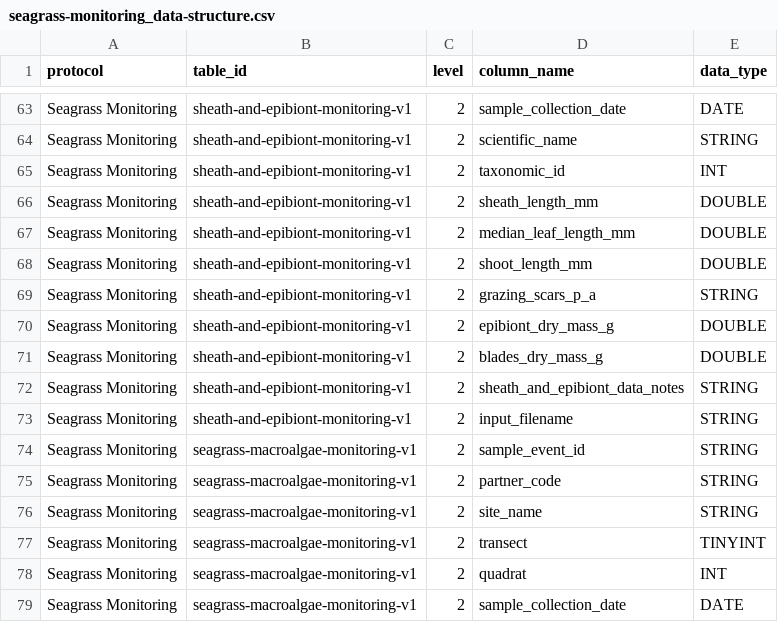
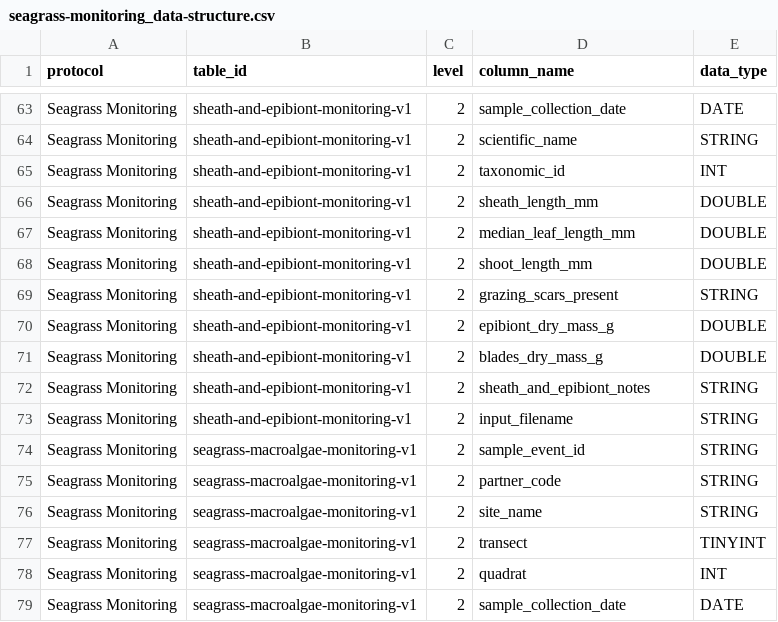
Before and after one commit to Smithsonian/marinegeo-R-utilities, a CSV file: inst/data-structure/seagrass-monitoring_data-structure.csv, drawn as a sheet; only a part is shown, gaps mark what is left out.

```diff
--- a/inst/data-structure/seagrass-monitoring_data-structure.csv
+++ b/inst/data-structure/seagrass-monitoring_data-structure.csv
@@ -68,6 +68,6 @@ Seagrass Monitoring,sheath-and-epibiont-monitoring-v1,2,median_leaf_length_mm,DO
 Seagrass Monitoring,sheath-and-epibiont-monitoring-v1,2,shoot_length_mm,DOUBLE
-Seagrass Monitoring,sheath-and-epibiont-monitoring-v1,2,grazing_scars_p_a,STRING
+Seagrass Monitoring,sheath-and-epibiont-monitoring-v1,2,grazing_scars_present,STRING
 Seagrass Monitoring,sheath-and-epibiont-monitoring-v1,2,epibiont_dry_mass_g,DOUBLE
 Seagrass Monitoring,sheath-and-epibiont-monitoring-v1,2,blades_dry_mass_g,DOUBLE
-Seagrass Monitoring,sheath-and-epibiont-monitoring-v1,2,sheath_and_epibiont_data_notes,STRING
+Seagrass Monitoring,sheath-and-epibiont-monitoring-v1,2,sheath_and_epibiont_notes,STRING
 Seagrass Monitoring,sheath-and-epibiont-monitoring-v1,2,input_filename,STRING
```
Also changed, not shown: inst/marinegeo-metadata/categorical-values/seagrass_monitoring_vocab.csv, 2 other files.
